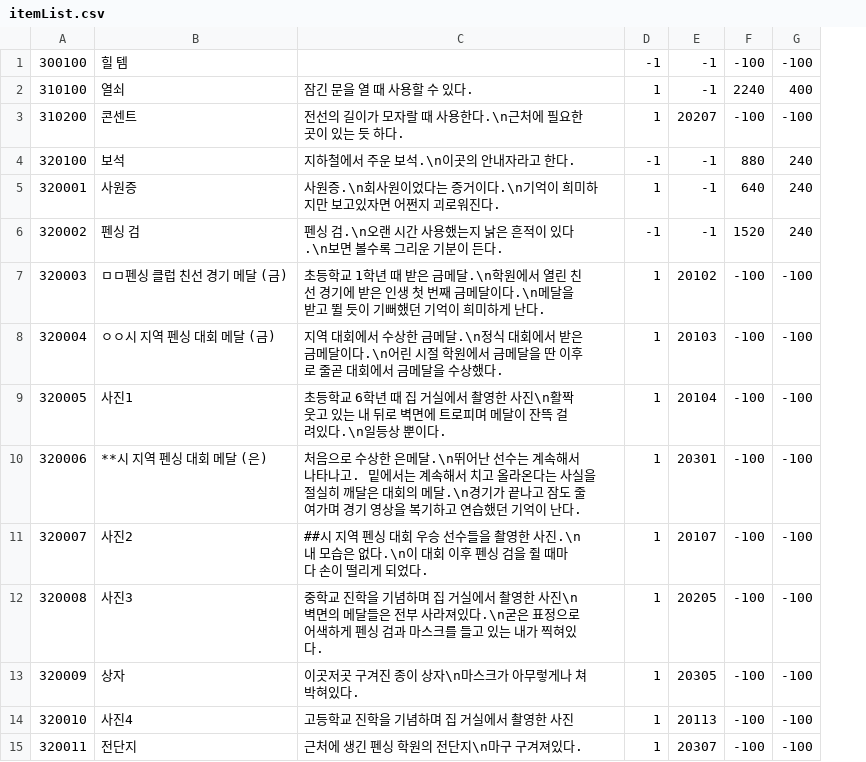
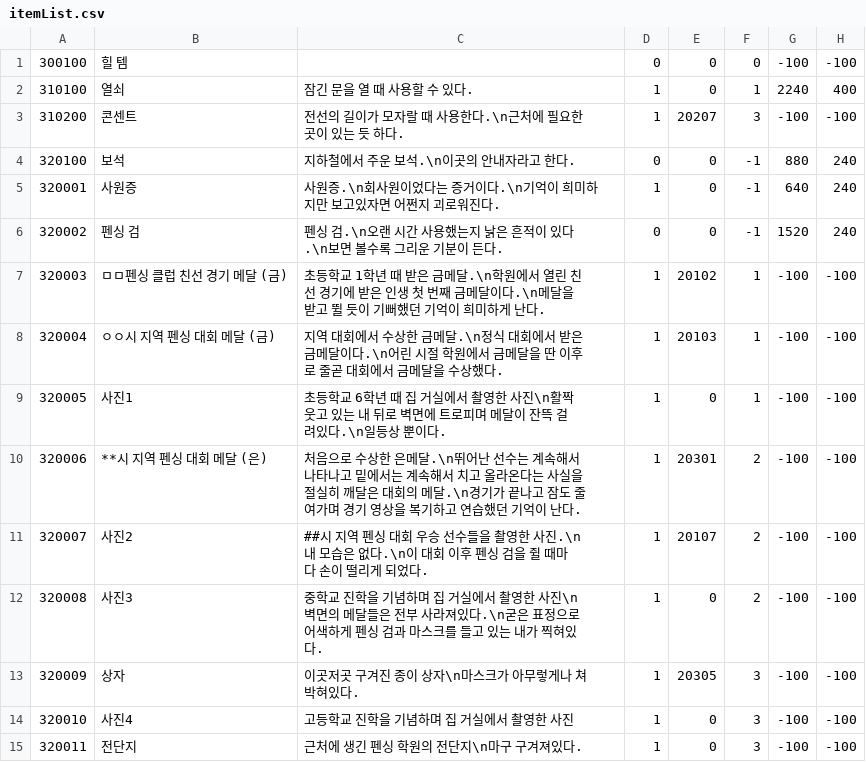
Before and after one commit to kimi5231/B1A2_project1, a CSV file: B1A2_project1/Resources/DataBase/itemList.csv, drawn as a sheet; the diff names each change by its address in the sheet, - before the commit and + after, or states it on an @@ line.

Commit message:
Item 스테이지 별 배치 완료(문자열 오류 해결)
오류 - Load 할 때 문자열 중간에 쉼표가 들어가서 다음 문자열로 넘어가서 오류남

```diff
--- a/B1A2_project1/Resources/DataBase/itemList.csv
+++ b/B1A2_project1/Resources/DataBase/itemList.csv
+column F, rows 1-15: 0 | 1 | 3 | -1 | -1 | -1 | 1 | 1 | 1 | 2 | 2 | 2 | 3 | 3 | 3
-D1: -1
+D1: 0
-E1:E2: -1
+E1:E2: 0
-D4: -1
+D4: 0
-E4:E6: -1
+E4:E6: 0
-D6: -1
+D6: 0
-E9: 20104
+E9: 0
-C10: …나타나고. 밑에서는…
+C10: …나타나고 밑에서는…
-E12: 20205
+E12: 0
-E14: 20113
+E14: 0
-E15: 20307
+E15: 0
```
Also changed, not shown: 3 other files.
